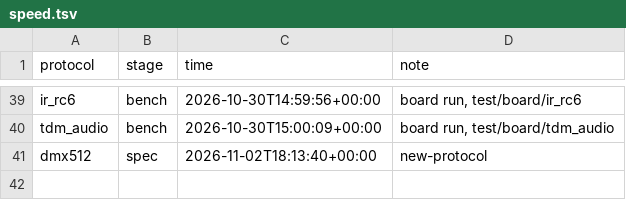
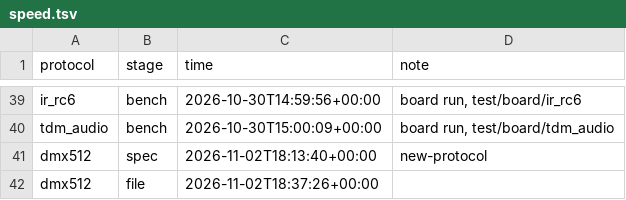
Before and after one commit to MarcosAsh/protocol-emulator, a TSV file: demo/speed.tsv, drawn as a sheet; only a part is shown, gaps mark what is left out; the diff names each change by its address in the sheet, - before the commit and + after, or states it on an @@ line.

```diff
--- a/demo/speed.tsv
+++ b/demo/speed.tsv
+row 42: dmx512 | file | 2026-11-02T18:37:26+00:00
```
Also changed, not shown: 4 other files.
